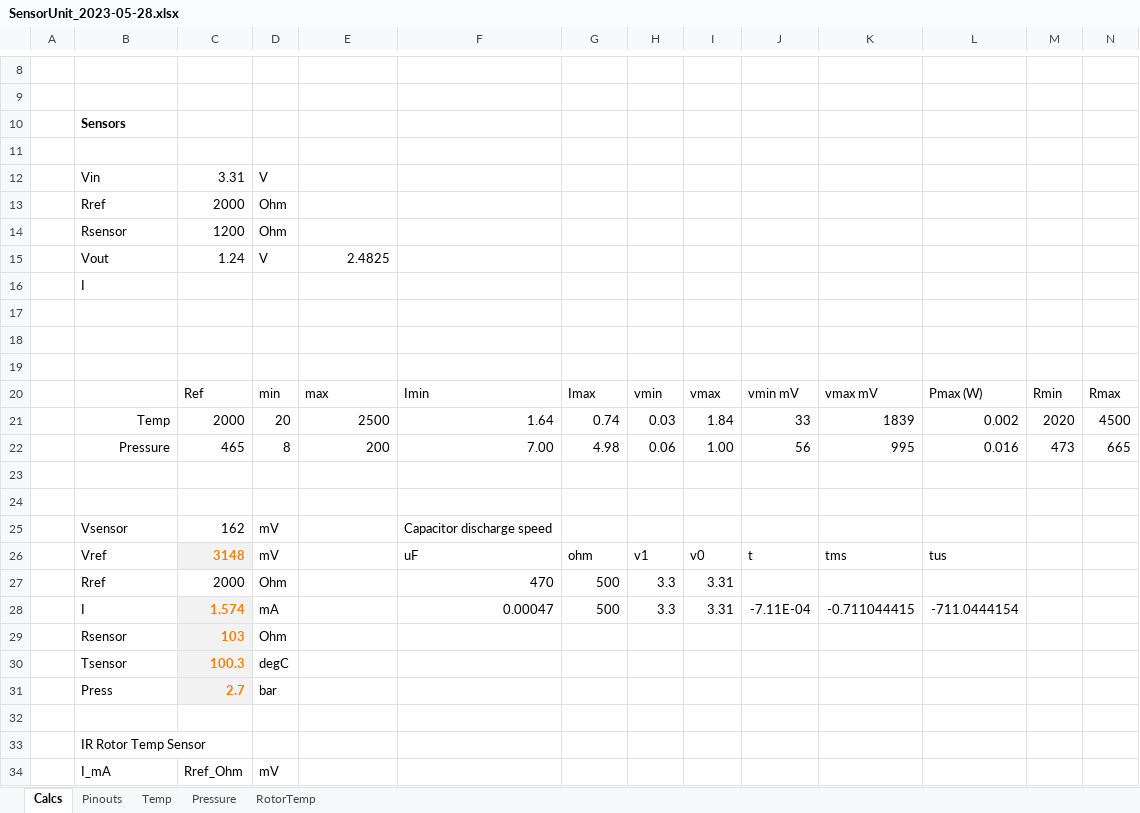
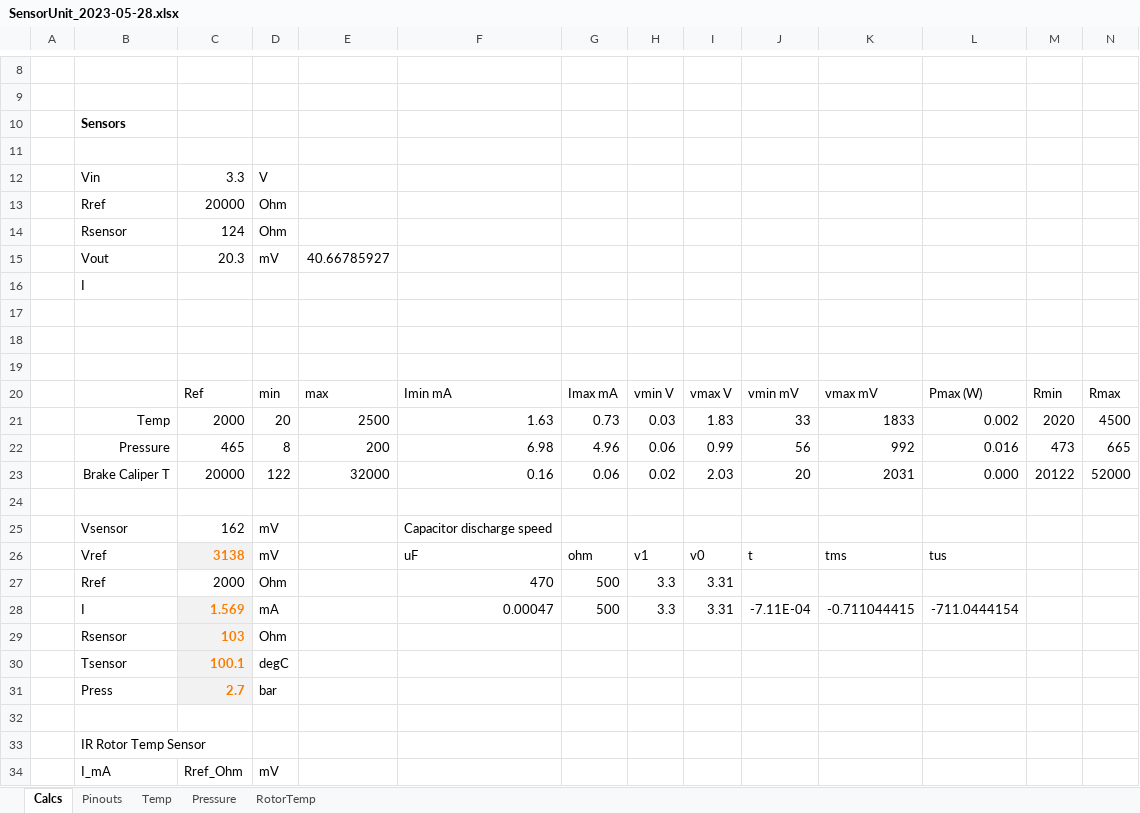
Before and after one commit to chrumck/KnurDash, an Excel workbook: design/SensorUnit_2023-05-28.xlsx, sheet Calcs, drawn as a sheet; only a part is shown, gaps mark what is left out; values as stored, in another font and other column widths than the file's, no borders; charts and pictures not drawn; removed rows and columns are numbered as before the commit, all else as after; rows hold the shown columns only; the diff names each change by its address in the sheet, - before the commit and + after, or states it on an @@ line.

Commit message:
update SensorUnit

```diff
--- a/design/SensorUnit_2023-05-28.xlsx (sheet Calcs)
+++ b/design/SensorUnit_2023-05-28.xlsx (sheet Calcs)
-C12: 3.31
+C12: 3.3
-C13: 2000
+C13: 20000
-C14: 1200
+C14: 124
-row 15:  | Vout | 1.24 | V | 2.4825
+row 15:  | Vout | 20.3 | mV | 40.66785927
-F20: Imin
+F20: Imin mA
-G20: Imax
+G20: Imax mA
-H20: vmin
+H20: vmin V
-I20: vmax
+I20: vmax V
-F21: 1.64
+F21: 1.63
-G21: 0.74
+G21: 0.73
-I21: 1.84
+I21: 1.83
-K21: 1839
+K21: 1833
-F22: 7.00
+F22: 6.98
-G22: 4.98
+G22: 4.96
-I22: 1.00
+I22: 0.99
-K22: 995
+K22: 992
-row 23: (empty)
+row 23:  | Brake Caliper T | 20000 | 122 | 32000 | 0.16 | 0.06 | 0.02 | 2.03 | 20 | 2031 | 0.000 | 20122 | 52000
-C26: 3148
+C26: 3138
-C28: 1.574
+C28: 1.569
-C30: 100.3
+C30: 100.1
```
